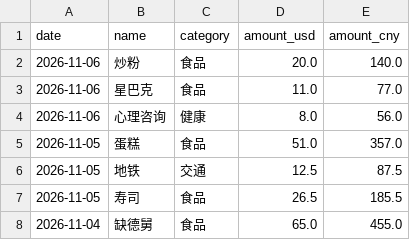
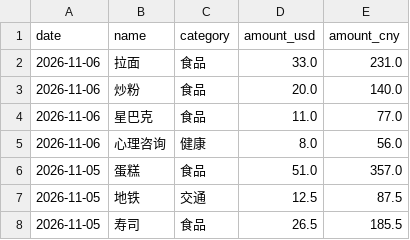
Before and after one commit to yang-lanlan/33, a CSV file: data/expenses.csv, drawn as a sheet; only a part is shown; the shorter side is filled out with more unchanged rows; the diff names each change by its address in the sheet, - before the commit and + after, or states it on an @@ line.

Commit message:
chore: update csv 2026-11-06T22:43:05.806Z

```diff
--- a/data/expenses.csv
+++ b/data/expenses.csv
+row 2: 2026-11-06 | 拉面 | 食品 | 33.0 | 231.0
```
